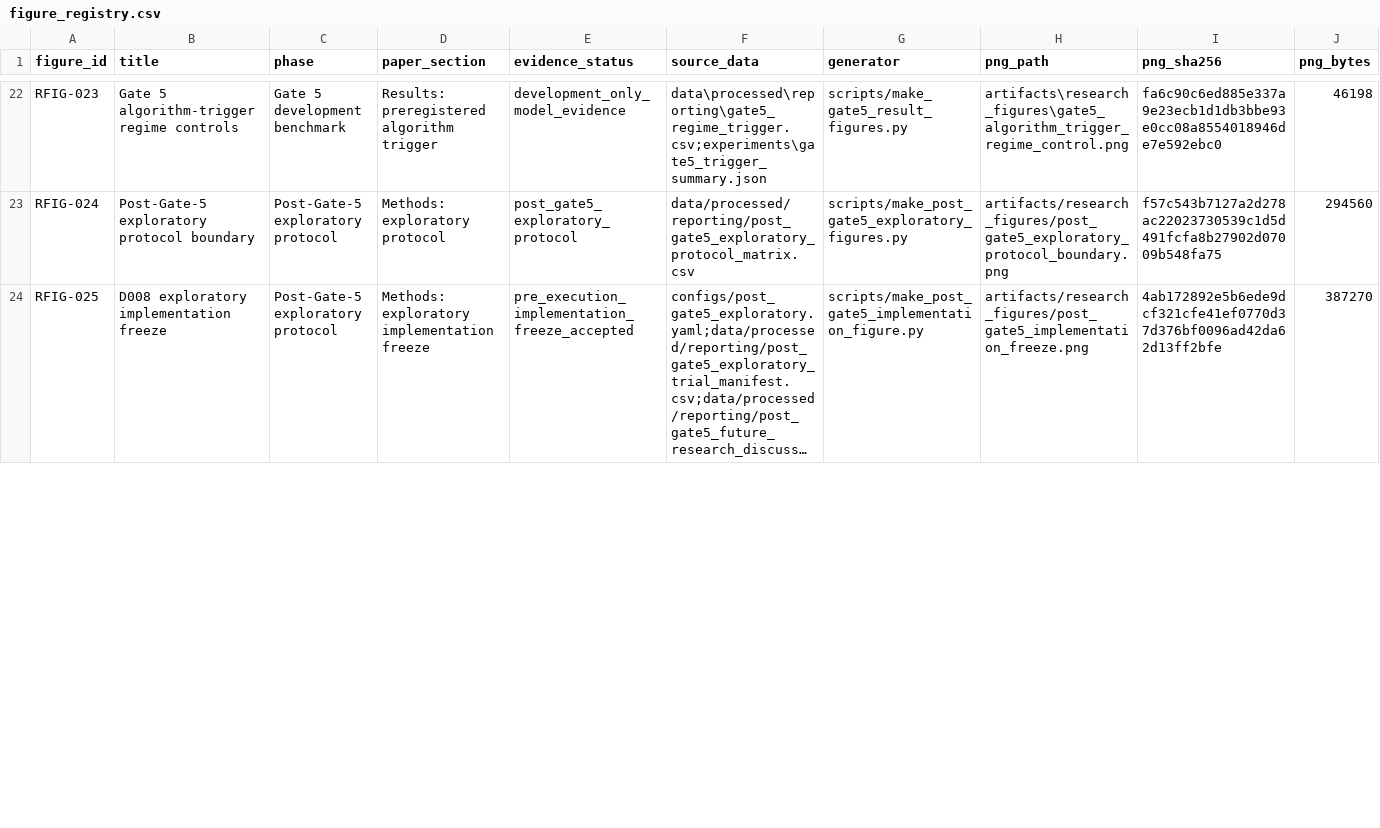
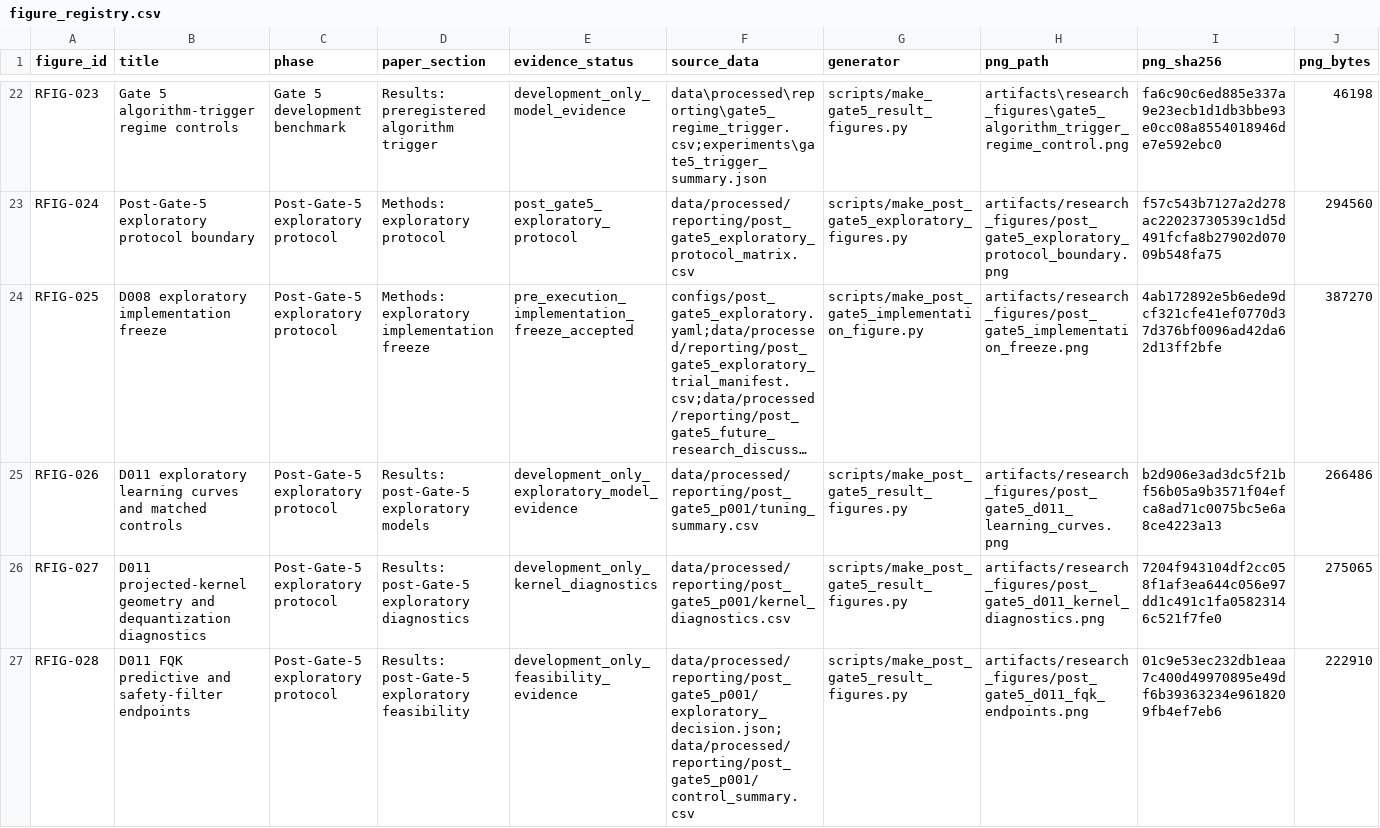
Before and after one commit to taechasith/QMLforArtemisIV, a CSV file: artifacts/research_figures/figure_registry.csv, drawn as a sheet; only a part is shown, gaps mark what is left out; long unchanged cells end in …; rows hold the shown columns only; the diff covers the shown part only; the diff names each change by its address in the sheet, - before the commit and + after, or states it on an @@ line.

Commit message:
Record D011-R1 exploratory negatives

```diff
--- a/artifacts/research_figures/figure_registry.csv
+++ b/artifacts/research_figures/figure_registry.csv
+row 25: RFIG-026 | D011 exploratory learning curves and matched controls | Post-Gate-5 exploratory protocol | Results: post-Gate-5 exploratory models | development_only_exploratory_model_evidence | data/processed/reporting/post_gate5_p001/tuning_summary.csv | scripts/make_post_gate5_result_figures.py | artifacts/research_figures/post_gate5_d011_learning_curves.png | b2d906e3ad3dc5f21bf56b05a9b3571f04efca8ad71c0075bc5e6a8ce4223a13 | 266486
+row 26: RFIG-027 | D011 projected-kernel geometry and dequantization diagnostics | Post-Gate-5 exploratory protocol | Results: post-Gate-5 exploratory diagnostics | development_only_kernel_diagnostics | data/processed/reporting/post_gate5_p001/kernel_diagnostics.csv | scripts/make_post_gate5_result_figures.py | artifacts/research_figures/post_gate5_d011_kernel_diagnostics.png | 7204f943104df2cc058f1af3ea644c056e97dd1c491c1fa05823146c521f7fe0 | 275065
+row 27: RFIG-028 | D011 FQK predictive and safety-filter endpoints | Post-Gate-5 exploratory protocol | Results: post-Gate-5 exploratory feasibility | development_only_feasibility_evidence | data/processed/reporting/post_gate5_p001/exploratory_decision.json;data/processed/reporting/post_gate5_p001/control_summary.csv | scripts/make_post_gate5_result_figures.py | artifacts/research_figures/post_gate5_d011_fqk_endpoints.png | 01c9e53ec232db1eaa7c400d49970895e49df6b39363234e9618209fb4ef7eb6 | 222910
```
Also changed, not shown: 17 edited cells elsewhere in this file, data/processed/reporting/post_gate5_future_research_discussion.csv, 25 other files.
